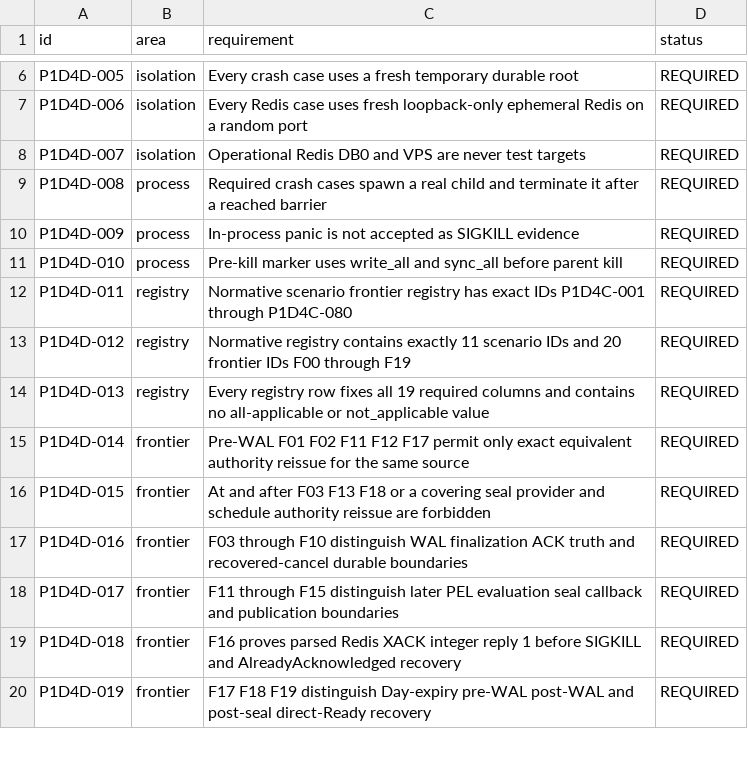
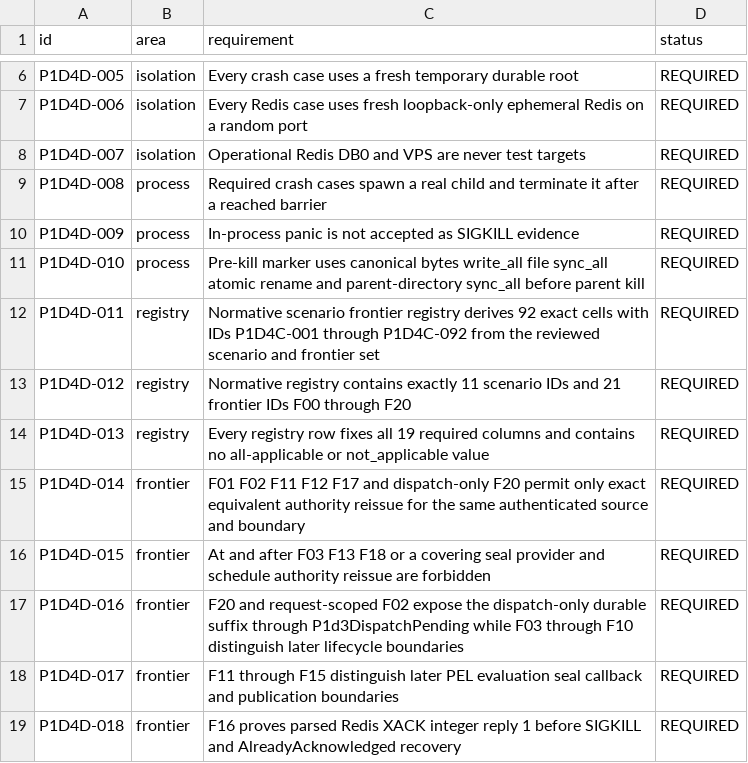
Before and after one commit to DKorolski/moex-trading-gateway-rs, a CSV file: docs/stage-8/stage8b-p1d4-crash-replay-acceptance-matrix.csv, drawn as a sheet; only a part is shown, gaps mark what is left out; the shorter side is filled out with more unchanged rows; the diff covers the shown part only.

```diff
--- a/docs/stage-8/stage8b-p1d4-crash-replay-acceptance-matrix.csv
+++ b/docs/stage-8/stage8b-p1d4-crash-replay-acceptance-matrix.csv
@@ -10,9 +10,9 @@ P1D4D-008,process,Required crash cases spawn a real child and terminate it after
 P1D4D-009,process,In-process panic is not accepted as SIGKILL evidence,REQUIRED
-P1D4D-010,process,Pre-kill marker uses write_all and sync_all before parent kill,REQUIRED
-P1D4D-011,registry,Normative scenario frontier registry has exact IDs P1D4C-001 through P1D4C-080,REQUIRED
-P1D4D-012,registry,Normative registry contains exactly 11 scenario IDs and 20 frontier IDs F00 through F19,REQUIRED
+P1D4D-010,process,Pre-kill marker uses canonical bytes write_all file sync_all atomic rename and parent-directory sync_all before parent kill,REQUIRED
+P1D4D-011,registry,Normative scenario frontier registry derives 92 exact cells with IDs P1D4C-001 through P1D4C-092 from the reviewed scenario and frontier set,REQUIRED
+P1D4D-012,registry,Normative registry contains exactly 11 scenario IDs and 21 frontier IDs F00 through F20,REQUIRED
 P1D4D-013,registry,Every registry row fixes all 19 required columns and contains no all-applicable or not_applicable value,REQUIRED
-P1D4D-014,frontier,Pre-WAL F01 F02 F11 F12 F17 permit only exact equivalent authority reissue for the same source,REQUIRED
+P1D4D-014,frontier,F01 F02 F11 F12 F17 and dispatch-only F20 permit only exact equivalent authority reissue for the same authenticated source and boundary,REQUIRED
 P1D4D-015,frontier,At and after F03 F13 F18 or a covering seal provider and schedule authority reissue are forbidden,REQUIRED
-P1D4D-016,frontier,F03 through F10 distinguish WAL finalization ACK truth and recovered-cancel durable boundaries,REQUIRED
+P1D4D-016,frontier,F20 and request-scoped F02 expose the dispatch-only durable suffix through P1d3DispatchPending while F03 through F10 distinguish later lifecycle boundaries,REQUIRED
 P1D4D-017,frontier,F11 through F15 distinguish later PEL evaluation seal callback and publication boundaries,REQUIRED
```
Also changed, not shown: 8 added rows and 44 edited cells elsewhere in this file, 10 other files.
